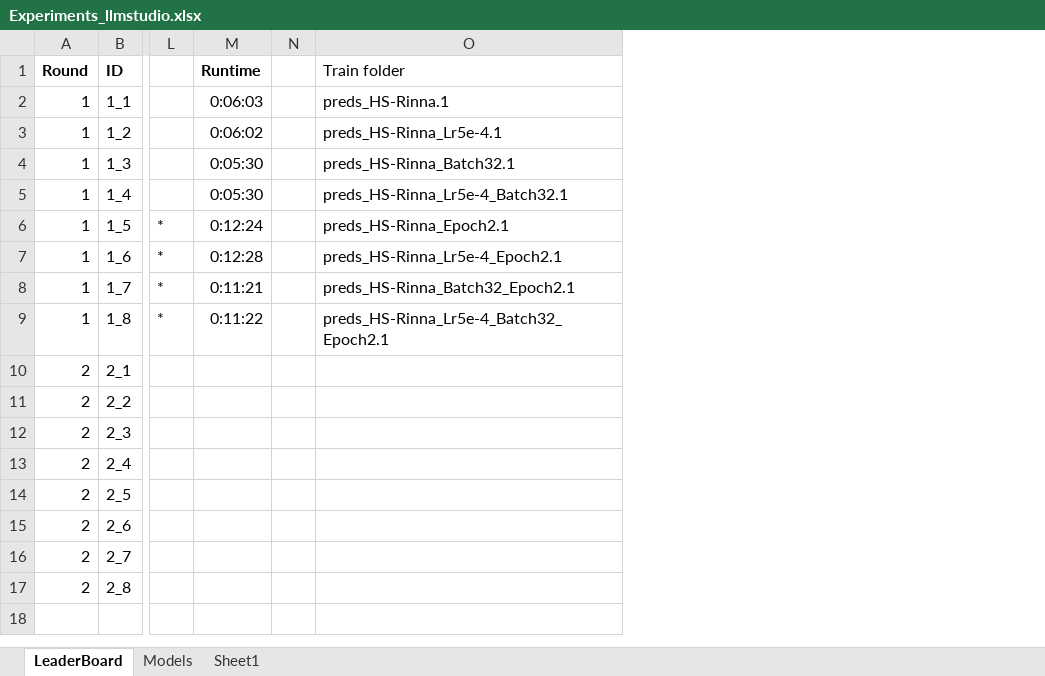
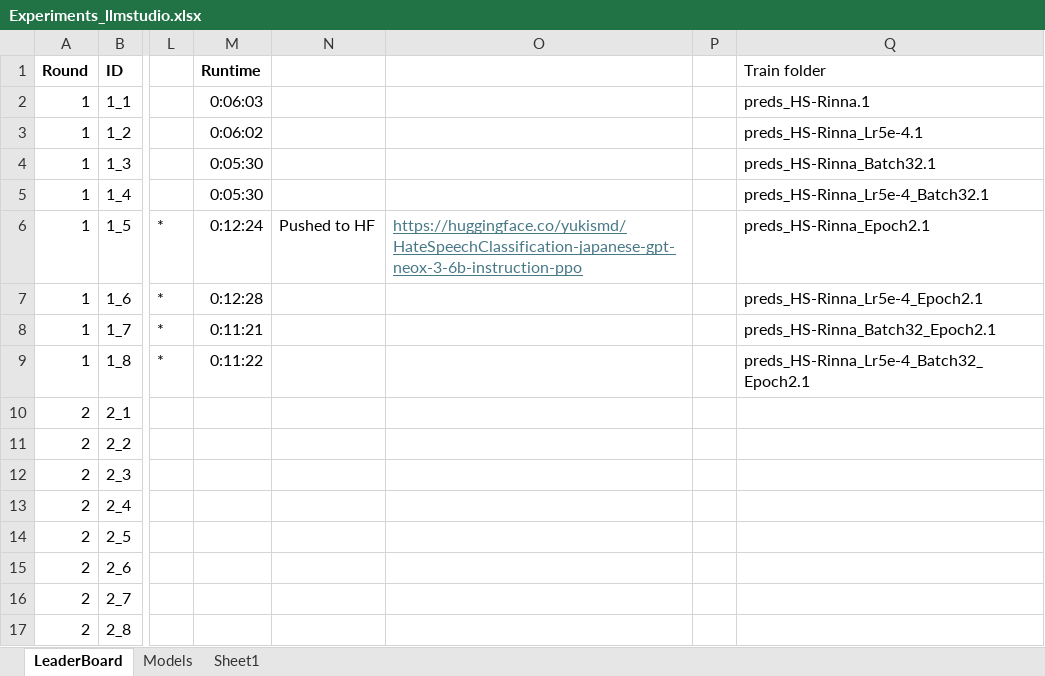
Before and after one commit to yukismd/DL_for_ImageData_and_Finetuning, an Excel workbook: text_classification_hatespeech/LlmStudio/Experiments_llmstudio.xlsx, sheet LeaderBoard, drawn as a sheet; only a part is shown, gaps mark what is left out; values as stored, in another font and other column widths than the file's, no borders; conditional formats not drawn; the diff names each change by its address in the sheet, - before the commit and + after, or states it on an @@ line.

Commit message:
fe experiments

```diff
--- a/text_classification_hatespeech/LlmStudio/Experiments_llmstudio.xlsx (sheet LeaderBoard)
+++ b/text_classification_hatespeech/LlmStudio/Experiments_llmstudio.xlsx (sheet LeaderBoard)
+column N, row 6: Pushed to HF
+column O, row 6: https://huggingface.co/yukismd/HateSpeechClassification-japanese-gpt-neox-3-6b-instruction-ppo
```
Also changed, not shown: 5 other files.
